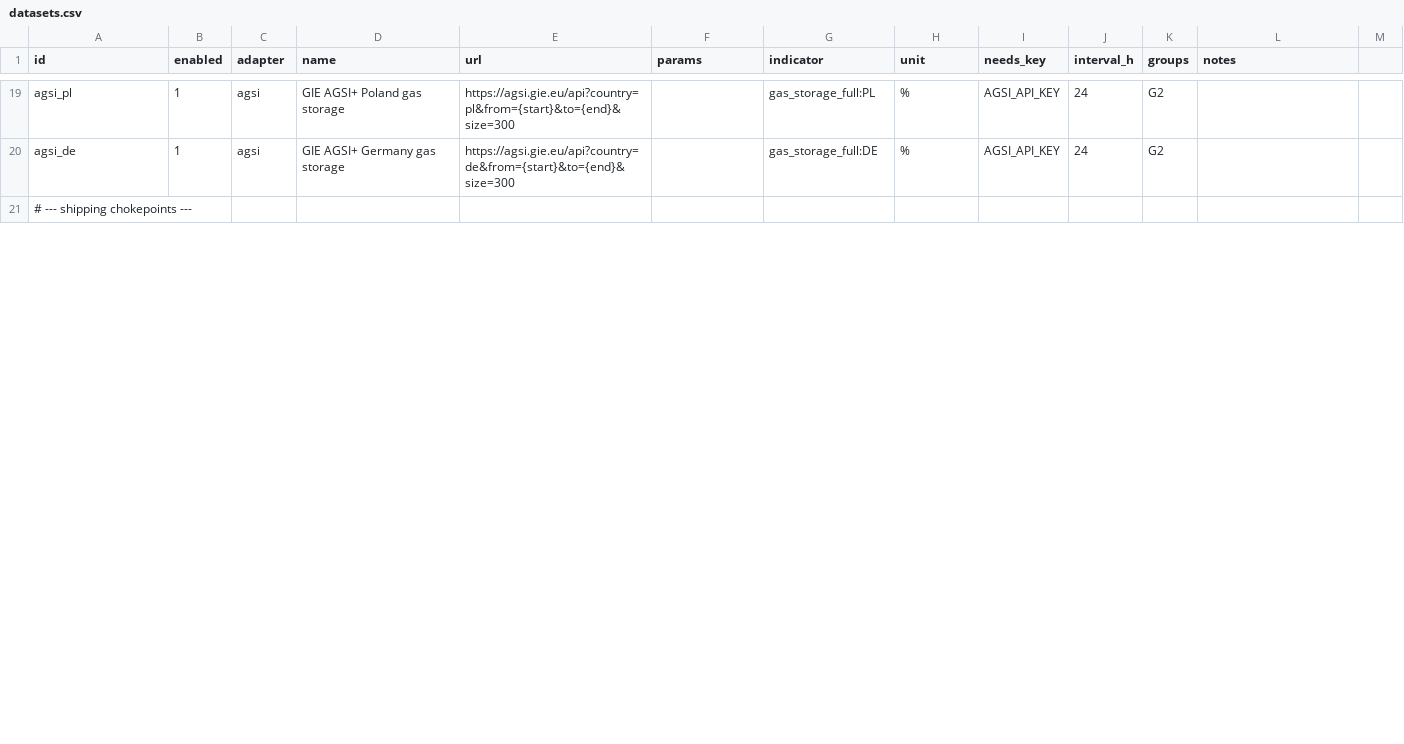
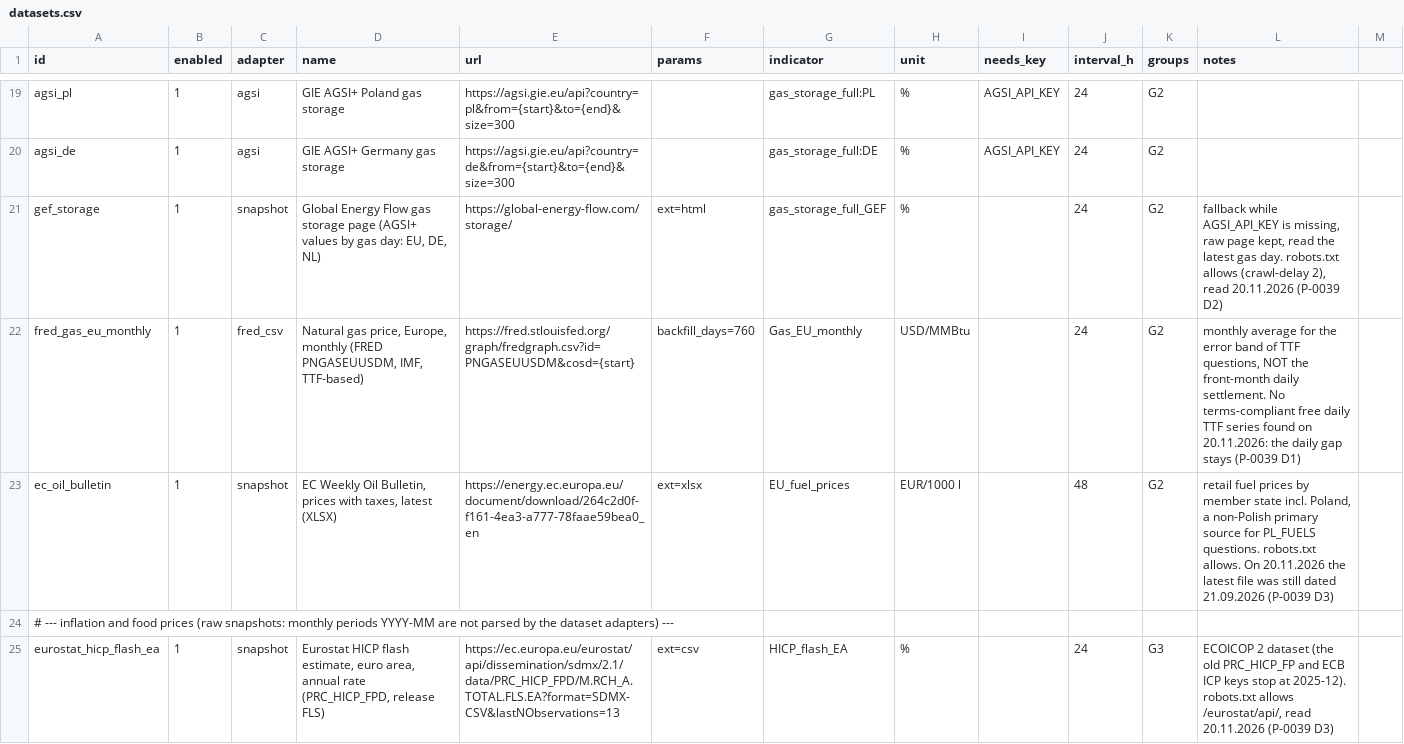
Before and after one commit to pstepien-labs/worldstate-forecast, a CSV file: sources/harvest/datasets.csv, drawn as a sheet; only a part is shown, gaps mark what is left out; the shorter side is filled out with more unchanged rows; the diff covers the shown part only.

```diff
--- a/sources/harvest/datasets.csv
+++ b/sources/harvest/datasets.csv
@@ -20 +20,6 @@ agsi_pl;1;agsi;GIE AGSI+ Poland gas storage;https://agsi.gie.eu/api?country=pl&f
 agsi_de;1;agsi;GIE AGSI+ Germany gas storage;https://agsi.gie.eu/api?country=de&from={start}&to={end}&size=300;;gas_storage_full:DE;%;AGSI_API_KEY;24;G2;
+gef_storage;1;snapshot;Global Energy Flow gas storage page (AGSI+ values by gas day: EU, DE, NL);https://global-energy-flow.com/storage/;ext=html;gas_storage_full_GEF;%;;24;G2;fallback while AGSI_API_KEY is missing, raw page kept, read the latest gas day. robots.txt allows (crawl-delay 2), read 20.11.2026 (P-0039 D2)
+fred_gas_eu_monthly;1;fred_csv;Natural gas price, Europe, monthly (FRED PNGASEUUSDM, IMF, TTF-based);https://fred.stlouisfed.org/graph/fredgraph.csv?id=PNGASEUUSDM&cosd={start};backfill_days=760;Gas_EU_monthly;USD/MMBtu;;24;G2;monthly average for the error band of TTF questions, NOT the front-month daily settlement. No terms-compliant free daily TTF series found on 20.11.2026: the daily gap stays (P-0039 D1)
+ec_oil_bulletin;1;snapshot;EC Weekly Oil Bulletin, prices with taxes, latest (XLSX);https://energy.ec.europa.eu/document/download/264c2d0f-f161-4ea3-a777-78faae59bea0_en;ext=xlsx;EU_fuel_prices;EUR/1000 l;;48;G2;retail fuel prices by member state incl. Poland, a non-Polish primary source for PL_FUELS questions. robots.txt allows. On 20.11.2026 the latest file was still dated 21.09.2026 (P-0039 D3)
+# --- inflation and food prices (raw snapshots: monthly periods YYYY-MM are not parsed by the dataset adapters) ---
+eurostat_hicp_flash_ea;1;snapshot;Eurostat HICP flash estimate, euro area, annual rate (PRC_HICP_FPD, release FLS);https://ec.europa.eu/eurostat/api/dissemination/sdmx/2.1/data/PRC_HICP_FPD/M.RCH_A.TOTAL.FLS.EA?format=SDMX-CSV&lastNObservations=13;ext=csv;HICP_flash_EA;%;;24;G3;ECOICOP 2 dataset (the old PRC_HICP_FP and ECB ICP keys stop at 2025-12). robots.txt allows /eurostat/api/, read 20.11.2026 (P-0039 D3)
```
Also changed, not shown: 3 added rows and 3 edited cells elsewhere in this file, reviews/learning/proposals.csv, 3 other files.
